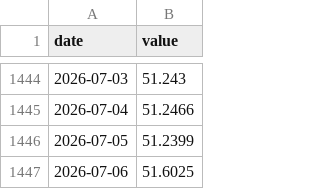
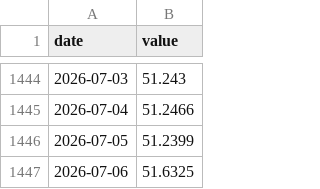
Before and after one commit to xhelgo/random_test, a CSV file: 4351ca9e1ba5.csv, drawn as a sheet; only a part is shown, gaps mark what is left out.

```diff
--- a/4351ca9e1ba5.csv
+++ b/4351ca9e1ba5.csv
@@ -1446,2 +1446,2 @@ date,value
 2026-07-05,51.2399
-2026-07-06,51.6025
+2026-07-06,51.6325
```
Also changed, not shown: 0b66902893c5.csv, 1bfebe61024d.csv.
